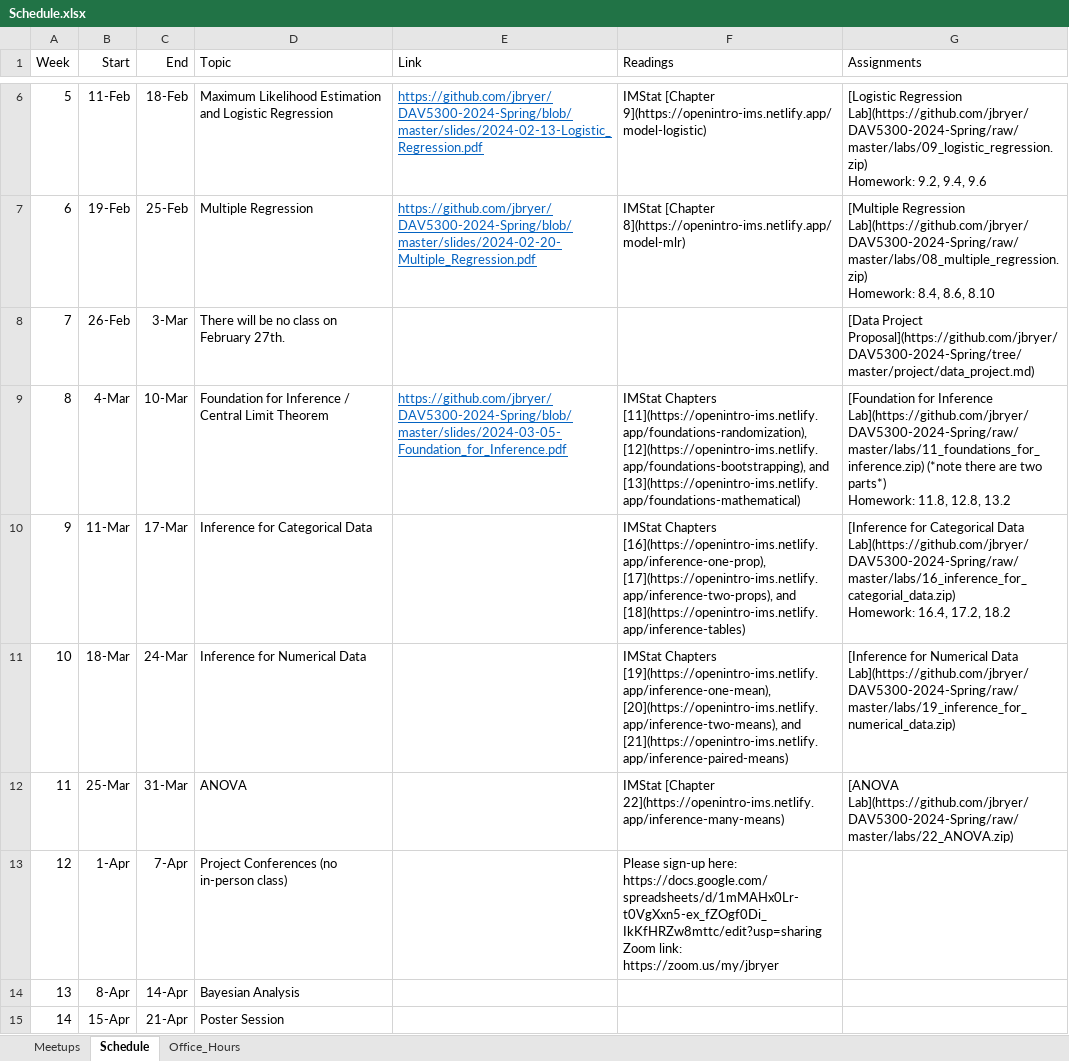
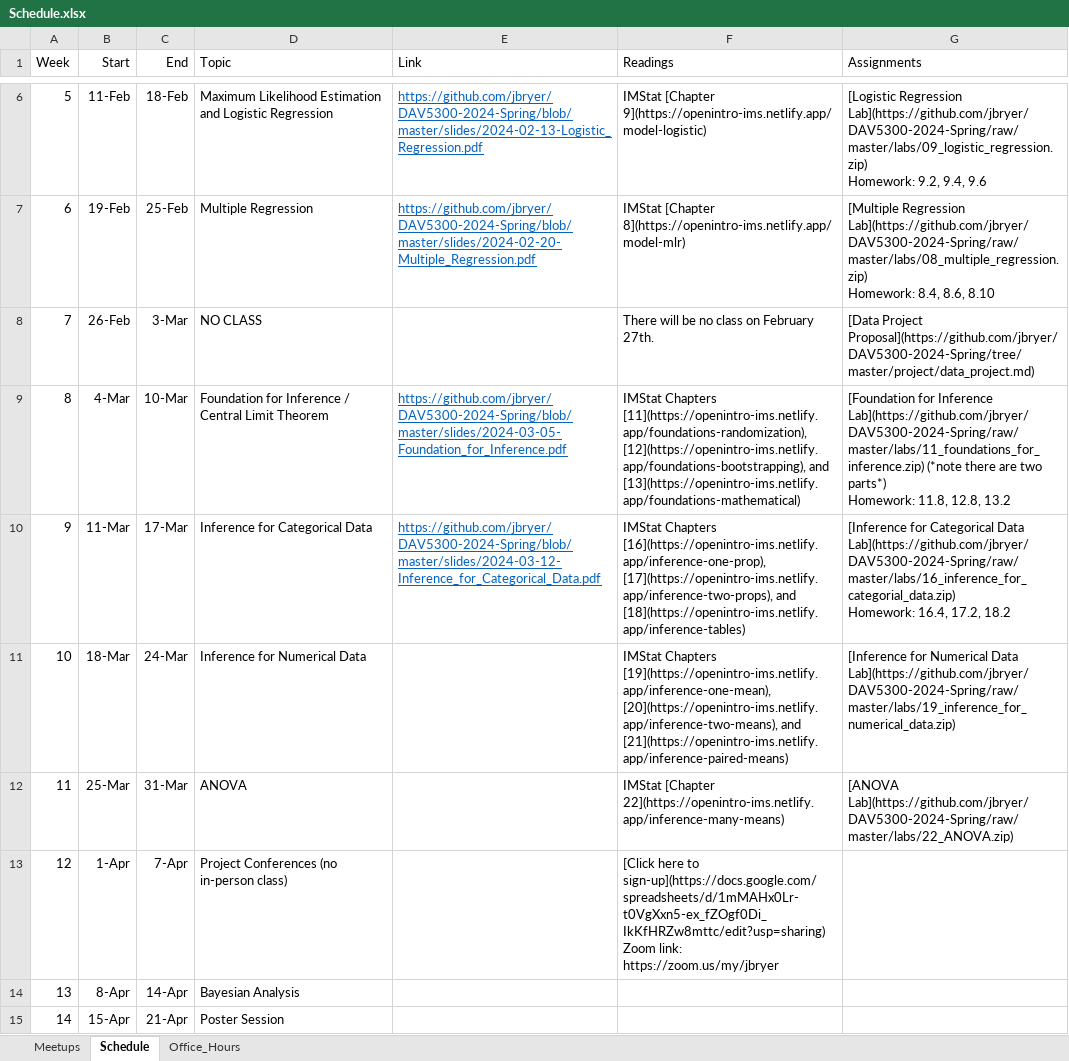
Before and after one commit to jbryer/DAV5300-2024-Spring, an Excel workbook: Schedule.xlsx, sheet Schedule, drawn as a sheet; only a part is shown, gaps mark what is left out; values as stored, in another font and other column widths than the file's, no borders; ↵ is a line break in a cell; the diff names each change by its address in the sheet, - before the commit and + after, or states it on an @@ line.

Commit message:
Updated schedule.

```diff
--- a/Schedule.xlsx (sheet Schedule)
+++ b/Schedule.xlsx (sheet Schedule)
-D8 (Topic): There will be no class on February 27th.
+D8 (Topic): NO CLASS
-F8 (Readings): (empty)
+F8 (Readings): There will be no class on February 27th.
-E10 (Link): (empty)
+E10 (Link): https://github.com/jbryer/DAV5300-2024-Spring/blob/master/slides/2024-03-12-Inference_for_Categorical_Data.pdf
-F13 (Readings): Please sign-up here: https://docs.google.com/spreadsheets/d/1mMAHx0Lr-t0VgXxn5-ex_fZOgf0Di_IkKfHRZw8mttc/edit?usp=sharing ↵ Zoom link:…
+F13 (Readings): [Click here to sign-up](https://docs.google.com/spreadsheets/d/1mMAHx0Lr-t0VgXxn5-ex_fZOgf0Di_IkKfHRZw8mttc/edit?usp=sharing) ↵ Zoom link:…
```
Also changed, not shown: 1 other file.
